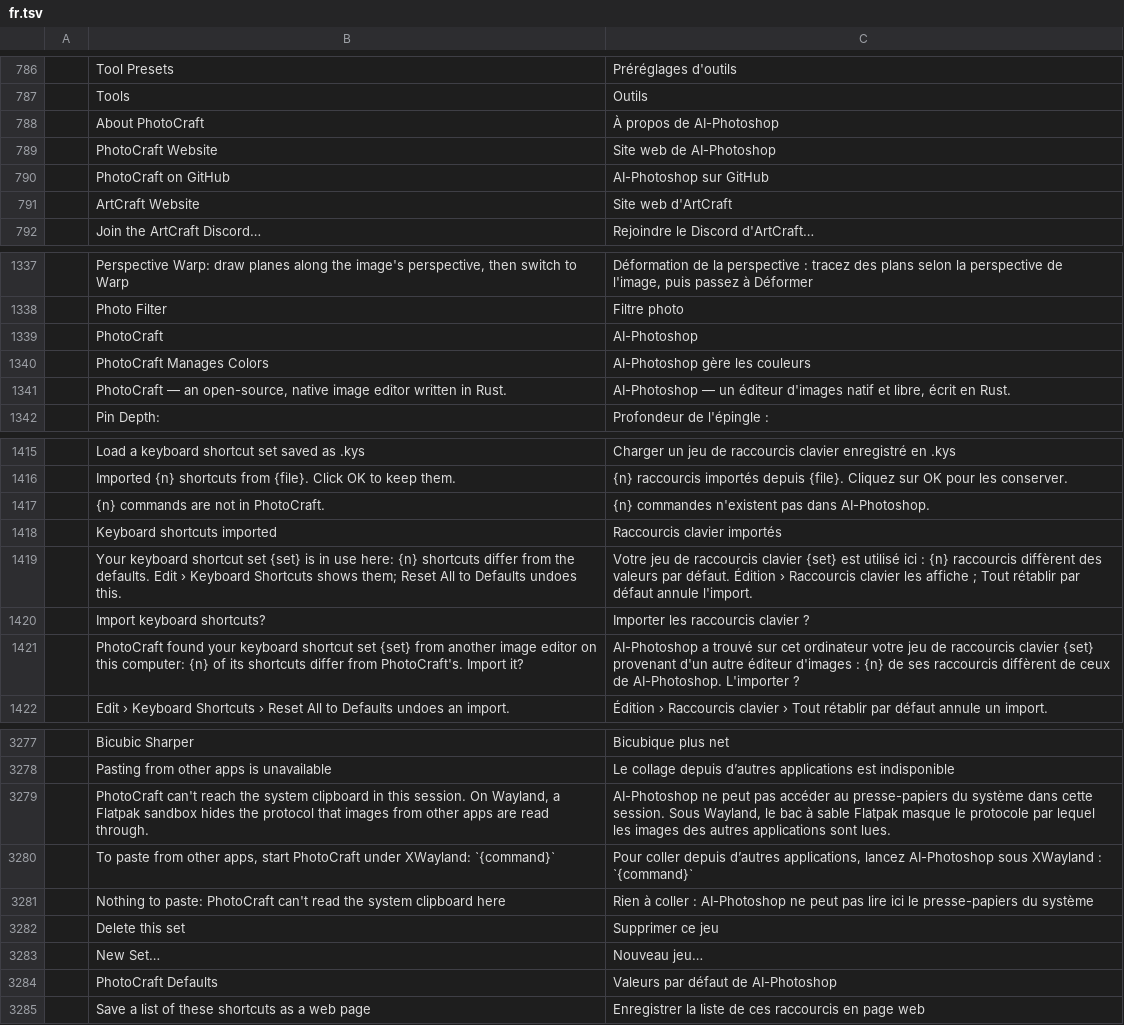
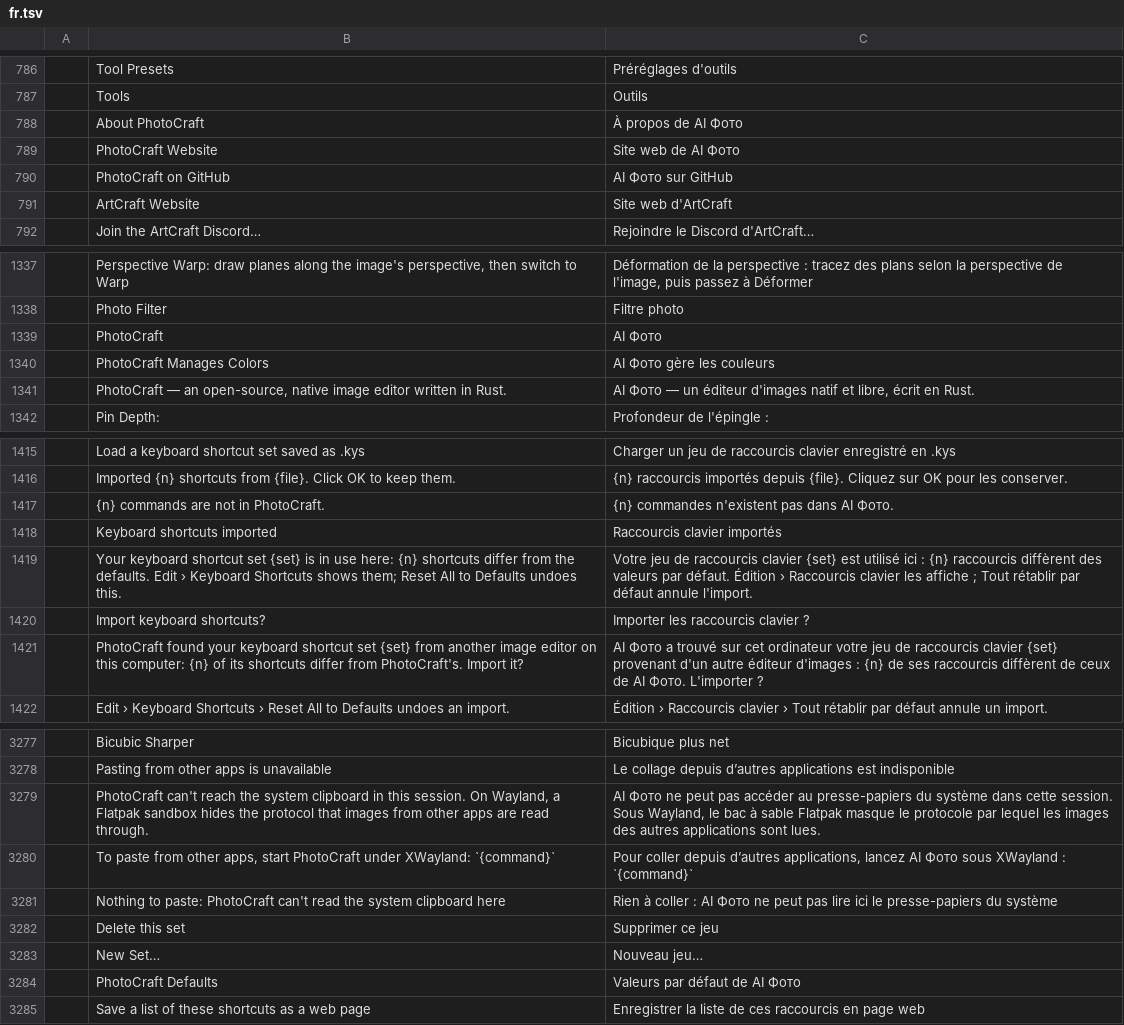
Before and after one commit to dwr-git/photocraft, a TSV file: crates/ui-egui/src/i18n/fr.tsv, drawn as a sheet; only a part is shown, gaps mark what is left out; the diff covers the shown part only; the diff names each change by its address in the sheet, - before the commit and + after, or states it on an @@ line.

```diff
--- a/crates/ui-egui/src/i18n/fr.tsv
+++ b/crates/ui-egui/src/i18n/fr.tsv
-C788: À propos de AI-Photoshop
+C788: À propos de AI Фото
-C789: Site web de AI-Photoshop
+C789: Site web de AI Фото
-C790: AI-Photoshop sur GitHub
+C790: AI Фото sur GitHub
-C1339: AI-Photoshop
+C1339: AI Фото
-C1340: AI-Photoshop gère les couleurs
+C1340: AI Фото gère les couleurs
-C1341: AI-Photoshop — un…
+C1341: AI Фото — un…
-C1417: {n} commandes n'existent pas dans AI-Photoshop.
+C1417: {n} commandes n'existent pas dans AI Фото.
-C1421: AI-Photoshop a trouvé sur cet ordinateur votre jeu de raccourcis clavier {set} provenant d'un autre éditeur d'images : {n} de ses raccourcis diffèrent de ceux de AI-Photoshop. L'importer ?
+C1421: AI Фото a trouvé sur cet ordinateur votre jeu de raccourcis clavier {set} provenant d'un autre éditeur d'images : {n} de ses raccourcis diffèrent de ceux de AI Фото. L'importer ?
-C3279: AI-Photoshop ne peut…
+C3279: AI Фото ne peut…
-C3280: …applications, lancez AI-Photoshop sous XWayland…
+C3280: …applications, lancez AI Фото sous XWayland…
-C3281: …coller : AI-Photoshop ne peut…
+C3281: …coller : AI Фото ne peut…
-C3284: Valeurs par défaut de AI-Photoshop
+C3284: Valeurs par défaut de AI Фото
```
Also changed, not shown: 13 edited cells elsewhere in this file, crates/ui-egui/src/i18n/cs.tsv, crates/ui-egui/src/i18n/es.tsv, 47 other files.
